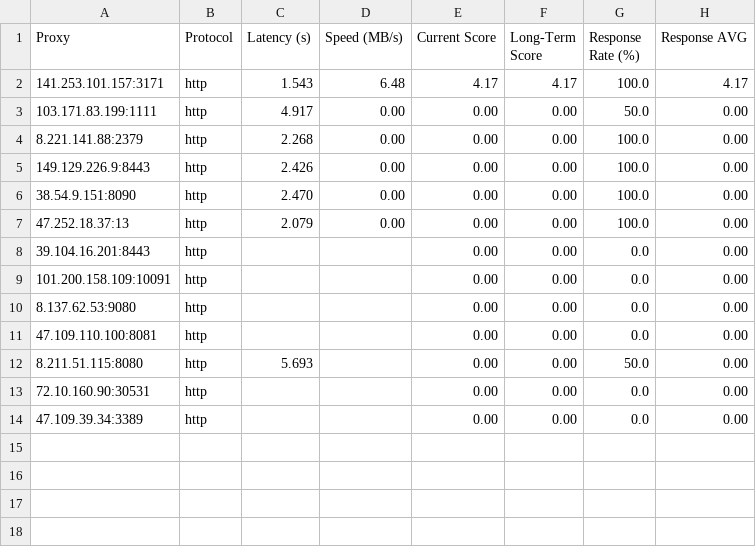
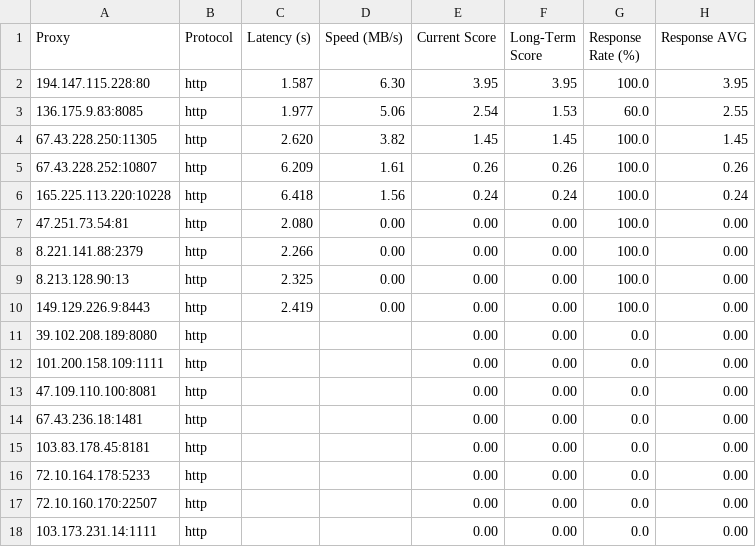
Before and after one commit to rriordan/Proxy-Master, a CSV file: Output/proxy_benchmark_results.csv, drawn as a sheet.

```diff
--- a/Output/proxy_benchmark_results.csv
+++ b/Output/proxy_benchmark_results.csv
@@ -1,14 +1,18 @@
 Proxy,Protocol,Latency (s),Speed (MB/s),Current Score,Long-Term Score,Response Rate (%),Response AVG
-141.253.101.157:3171,http,1.543,6.48,4.17,4.17,100.0,4.17
-103.171.83.199:1111,http,4.917,0.00,0.00,0.00,50.0,0.00
-8.221.141.88:2379,http,2.268,0.00,0.00,0.00,100.0,0.00
-149.129.226.9:8443,http,2.426,0.00,0.00,0.00,100.0,0.00
-38.54.9.151:8090,http,2.470,0.00,0.00,0.00,100.0,0.00
-47.252.18.37:13,http,2.079,0.00,0.00,0.00,100.0,0.00
-39.104.16.201:8443,http,,,0.00,0.00,0.0,0.00
-101.200.158.109:10091,http,,,0.00,0.00,0.0,0.00
-8.137.62.53:9080,http,,,0.00,0.00,0.0,0.00
+194.147.115.228:80,http,1.587,6.30,3.95,3.95,100.0,3.95
+136.175.9.83:8085,http,1.977,5.06,2.54,1.53,60.0,2.55
+67.43.228.250:11305,http,2.620,3.82,1.45,1.45,100.0,1.45
+67.43.228.252:10807,http,6.209,1.61,0.26,0.26,100.0,0.26
+165.225.113.220:10228,http,6.418,1.56,0.24,0.24,100.0,0.24
+47.251.73.54:81,http,2.080,0.00,0.00,0.00,100.0,0.00
+8.221.141.88:2379,http,2.266,0.00,0.00,0.00,100.0,0.00
+8.213.128.90:13,http,2.325,0.00,0.00,0.00,100.0,0.00
+149.129.226.9:8443,http,2.419,0.00,0.00,0.00,100.0,0.00
+39.102.208.189:8080,http,,,0.00,0.00,0.0,0.00
+101.200.158.109:1111,http,,,0.00,0.00,0.0,0.00
 47.109.110.100:8081,http,,,0.00,0.00,0.0,0.00
-8.211.51.115:8080,http,5.693,,0.00,0.00,50.0,0.00
-72.10.160.90:30531,http,,,0.00,0.00,0.0,0.00
-47.109.39.34:3389,http,,,0.00,0.00,0.0,0.00
+67.43.236.18:1481,http,,,0.00,0.00,0.0,0.00
+103.83.178.45:8181,http,,,0.00,0.00,0.0,0.00
+72.10.164.178:5233,http,,,0.00,0.00,0.0,0.00
+72.10.160.170:22507,http,,,0.00,0.00,0.0,0.00
+103.173.231.14:1111,http,,,0.00,0.00,0.0,0.00
```
Also changed, not shown: Output/proxy_history.csv, 4 other files.
